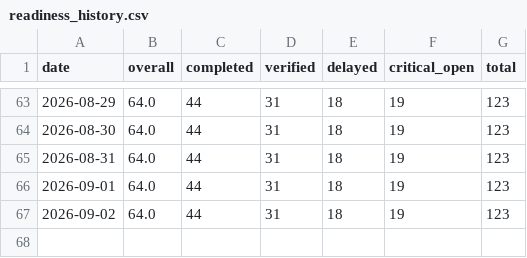
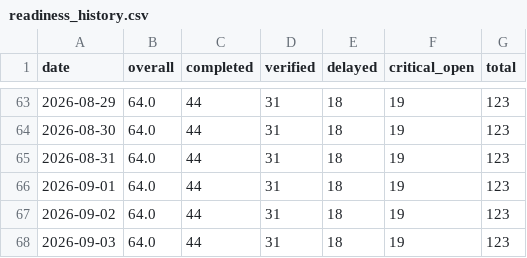
Before and after one commit to abdulla-a-b/nirapon-demo, a CSV file: readiness_history.csv, drawn as a sheet; only a part is shown, gaps mark what is left out.

```diff
--- a/readiness_history.csv
+++ b/readiness_history.csv
@@ -67 +67,2 @@ date,overall,completed,verified,delayed,critical_open,total
 2026-09-02,64.0,44,31,18,19,123
+2026-09-03,64.0,44,31,18,19,123
```
Also changed, not shown: 1 other file.
